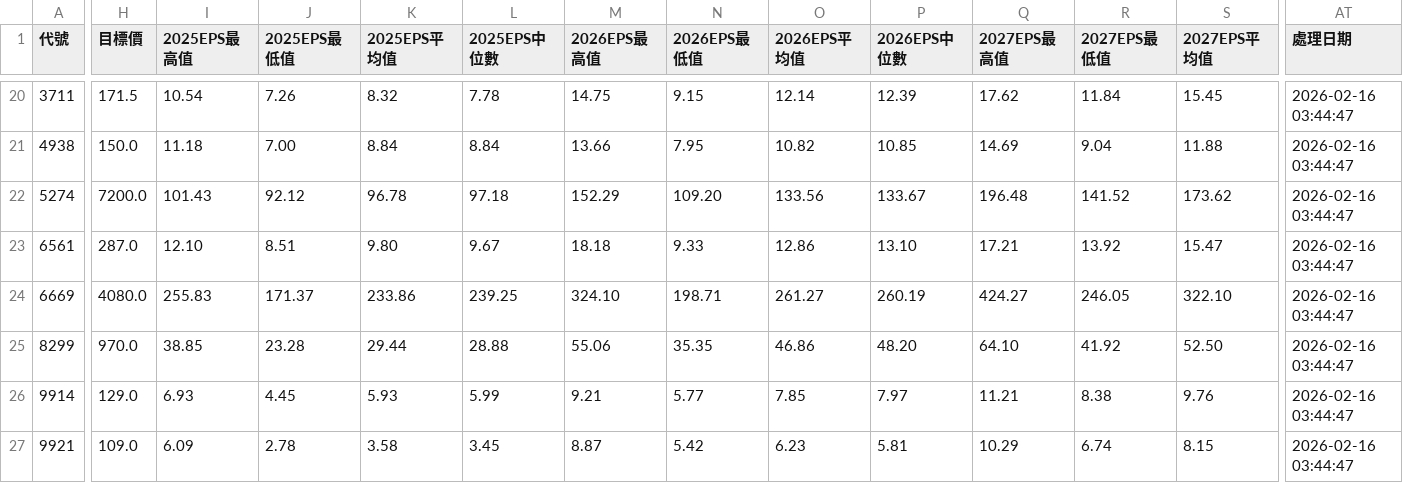
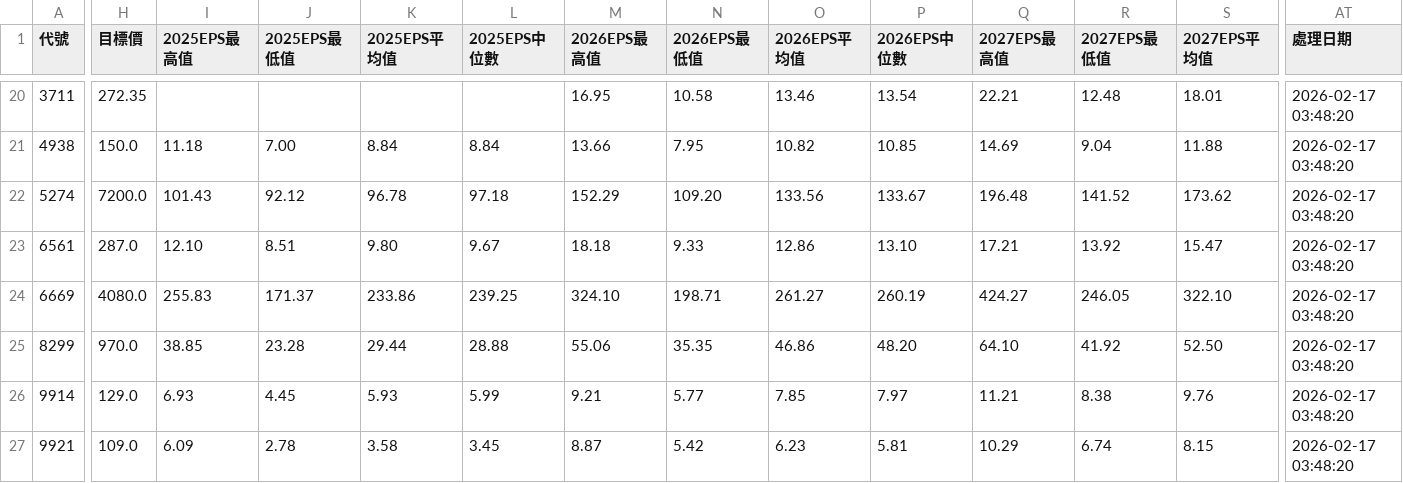
Before and after one commit to wenchiehlee/GoogleSearch.Factset, a CSV file: data/reports/factset_portfolio_summary_latest.csv, drawn as a sheet; only a part is shown, gaps mark what is left out; the diff covers the shown part only; the diff names each change by its address in the sheet, - before the commit and + after, or states it on an @@ line.

```diff
--- a/data/reports/factset_portfolio_summary_latest.csv
+++ b/data/reports/factset_portfolio_summary_latest.csv
-H20 (目標價): 171.5
+H20 (目標價): 272.35
-I20 (2025EPS最高值): 10.54
+I20 (2025EPS最高值): (empty)
-J20 (2025EPS最低值): 7.26
+J20 (2025EPS最低值): (empty)
-K20 (2025EPS平均值): 8.32
+K20 (2025EPS平均值): (empty)
-L20 (2025EPS中位數): 7.78
+L20 (2025EPS中位數): (empty)
-M20 (2026EPS最高值): 14.75
+M20 (2026EPS最高值): 16.95
-N20 (2026EPS最低值): 9.15
+N20 (2026EPS最低值): 10.58
-O20 (2026EPS平均值): 12.14
+O20 (2026EPS平均值): 13.46
-P20 (2026EPS中位數): 12.39
+P20 (2026EPS中位數): 13.54
-Q20 (2027EPS最高值): 17.62
+Q20 (2027EPS最高值): 22.21
-R20 (2027EPS最低值): 11.84
+R20 (2027EPS最低值): 12.48
-S20 (2027EPS平均值): 15.45
+S20 (2027EPS平均值): 18.01
-AT20:AT27 (處理日期): 2026-02-16 03:44:47
+AT20:AT27 (處理日期): 2026-02-17 03:48:20
```
Also changed, not shown: 77 edited cells elsewhere in this file, data/reports/factset_detailed_report_latest.csv, data/reports/factset_query_pattern_summary_latest.csv, 3 other files.
